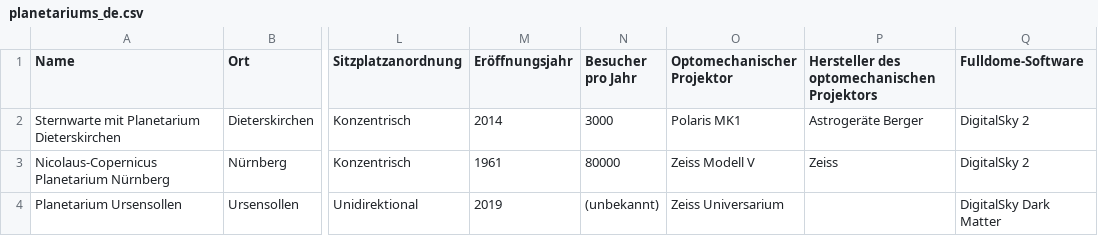
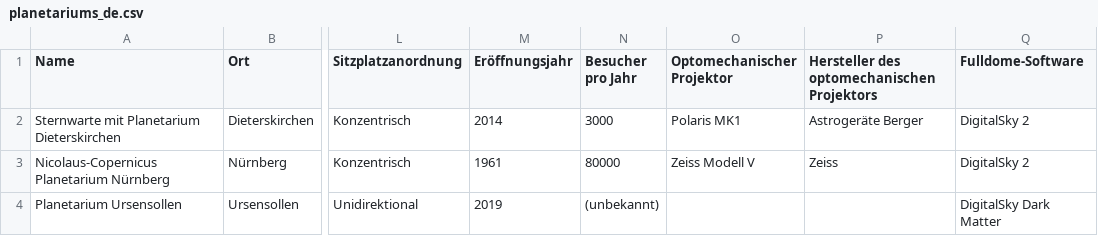
Before and after one commit to Kartenfreunde/Datenbank, a CSV file: csv/de/planetariums_de.csv, drawn as a sheet; only a part is shown, gaps mark what is left out; the diff names each change by its address in the sheet, - before the commit and + after, or states it on an @@ line.

```diff
--- a/csv/de/planetariums_de.csv
+++ b/csv/de/planetariums_de.csv
-O4 (Optomechanischer Projektor): Zeiss Universarium
+O4 (Optomechanischer Projektor): (empty)
```
Also changed, not shown: csv/raw/planetariums_raw.csv, 2 other files.
